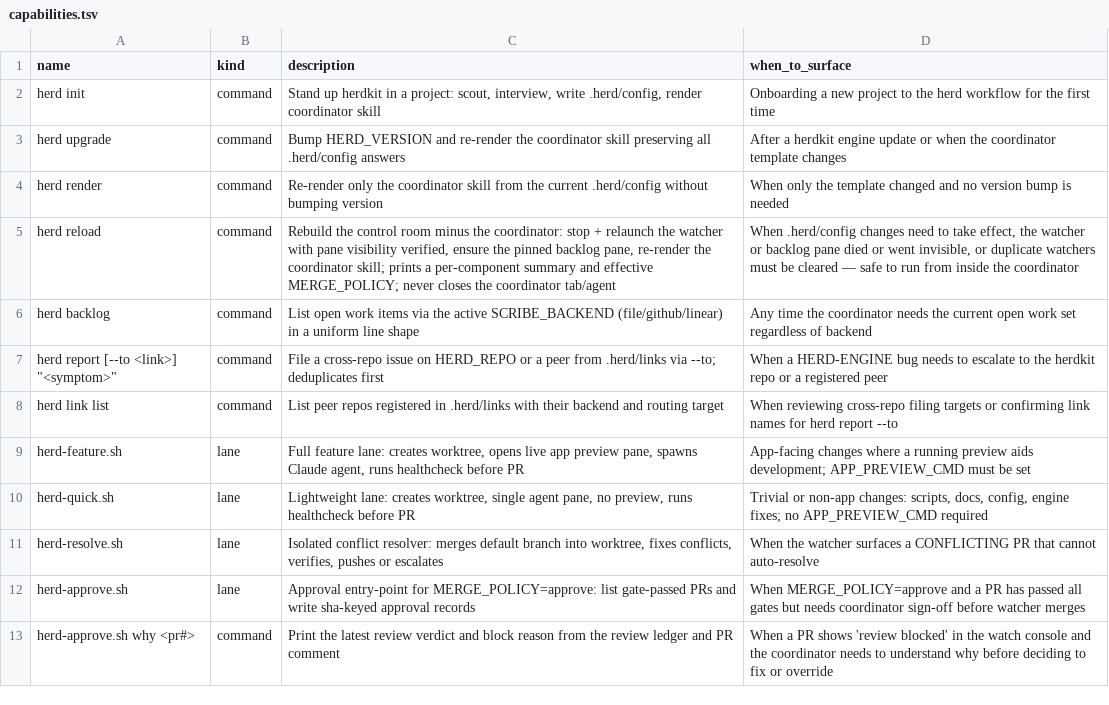
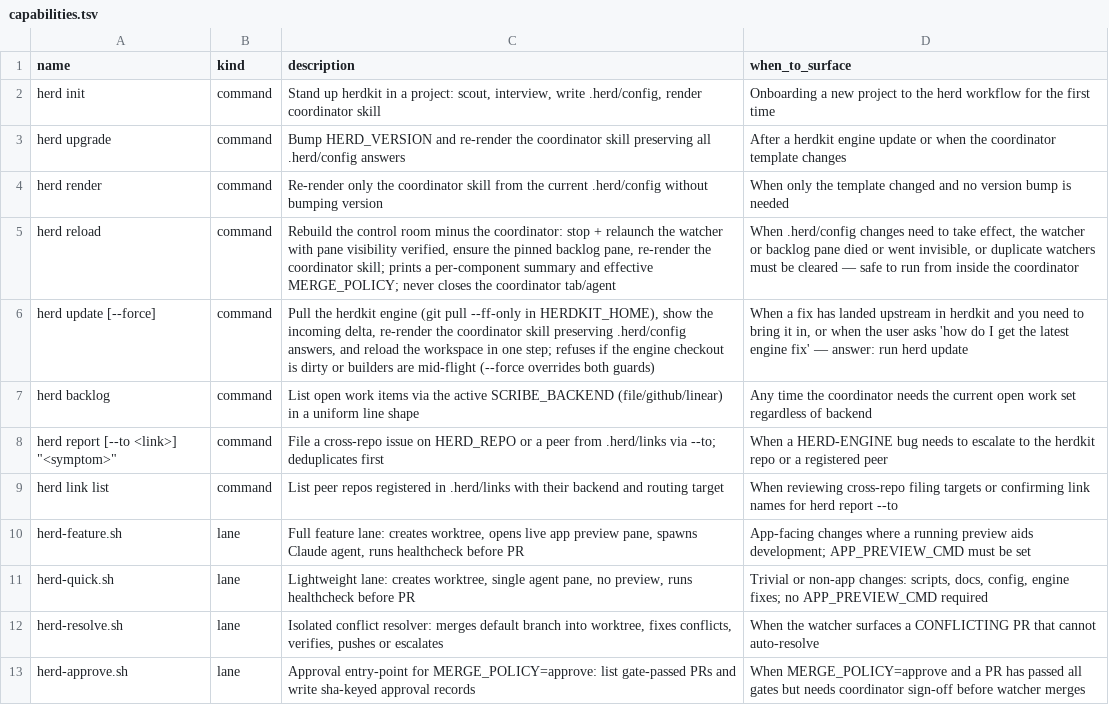
Before and after one commit to briankeegan1/herdkit, a TSV file: templates/capabilities.tsv, drawn as a sheet; only a part is shown; the shorter side is filled out with more unchanged rows.

```diff
--- a/templates/capabilities.tsv
+++ b/templates/capabilities.tsv
@@ -5,2 +5,3 @@ herd render	command	Re-render only the coordinator skill from the current .herd/
 herd reload	command	Rebuild the control room minus the coordinator: stop + relaunch the watcher with pane visibility verified, ensure the pinned backlog pane, re-render the coordinator skill; prints a per-component summary and effective MERGE_POLICY; never closes the coordinator tab/agent	When .herd/config changes need to take effect, the watcher or backlog pane died or went invisible, or duplicate watchers must be cleared — safe to run from inside the coordinator
+herd update [--force]	command	Pull the herdkit engine (git pull --ff-only in HERDKIT_HOME), show the incoming delta, re-render the coordinator skill preserving .herd/config answers, and reload the workspace in one step; refuses if the engine checkout is dirty or builders are mid-flight (--force overrides both guards)	When a fix has landed upstream in herdkit and you need to bring it in, or when the user asks 'how do I get the latest engine fix' — answer: run herd update
 herd backlog	command	List open work items via the active SCRIBE_BACKEND (file/github/linear) in a uniform line shape	Any time the coordinator needs the current open work set regardless of backend
```
Also changed, not shown: 3 other files.
